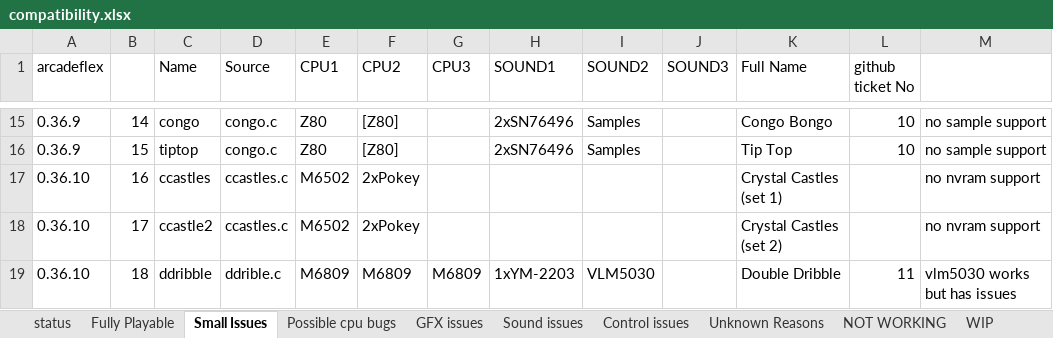
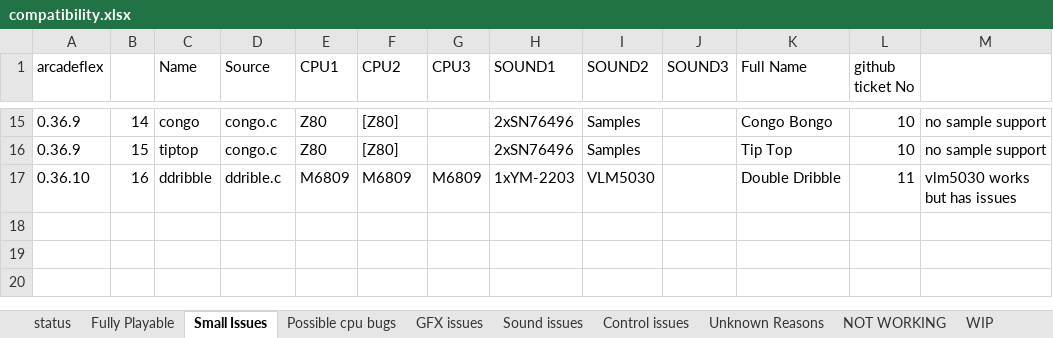
Before and after one commit to georgemoralis/arcadeflex, an Excel workbook: compatibility.xlsx, sheet Small Issues, drawn as a sheet; only a part is shown, gaps mark what is left out; values as stored, in another font and other column widths than the file's, no borders; removed rows and columns are numbered as before the commit, all else as after; the diff names each change by its address in the sheet, - before the commit and + after, or states it on an @@ line.

Commit message:
added nvram support for ccastles which is now fully playable

```diff
--- a/compatibility.xlsx (sheet Small Issues)
+++ b/compatibility.xlsx (sheet Small Issues)
-row 17: 0.36.10 | 16 | ccastles | ccastles.c | M6502 | 2xPokey |  |  |  |  | Crystal Castles (set 1) |  | no nvram support
-row 18: 0.36.10 | 17 | ccastle2 | ccastles.c | M6502 | 2xPokey |  |  |  |  | Crystal Castles (set 2) |  | no nvram support
-B17: 18
+B17: 16
```
Also changed, not shown: sheet compatibility.xls, sheet Control issues, sheet Fully Playable, sheet status, 7 other files.
